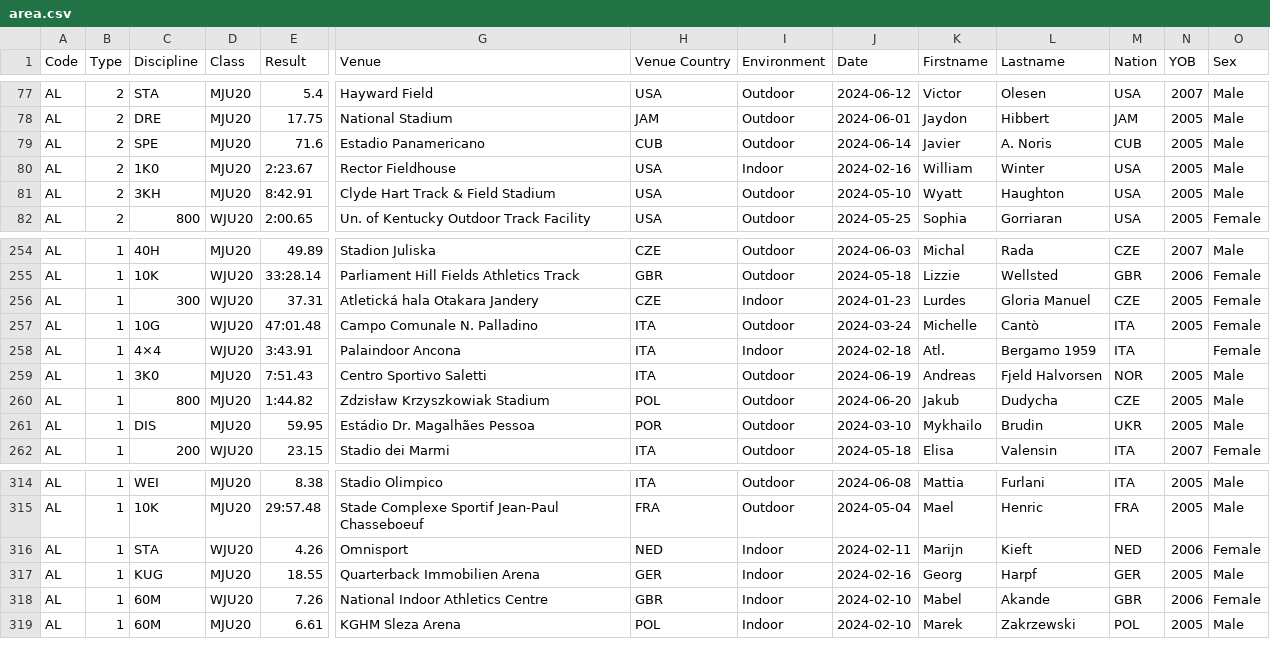
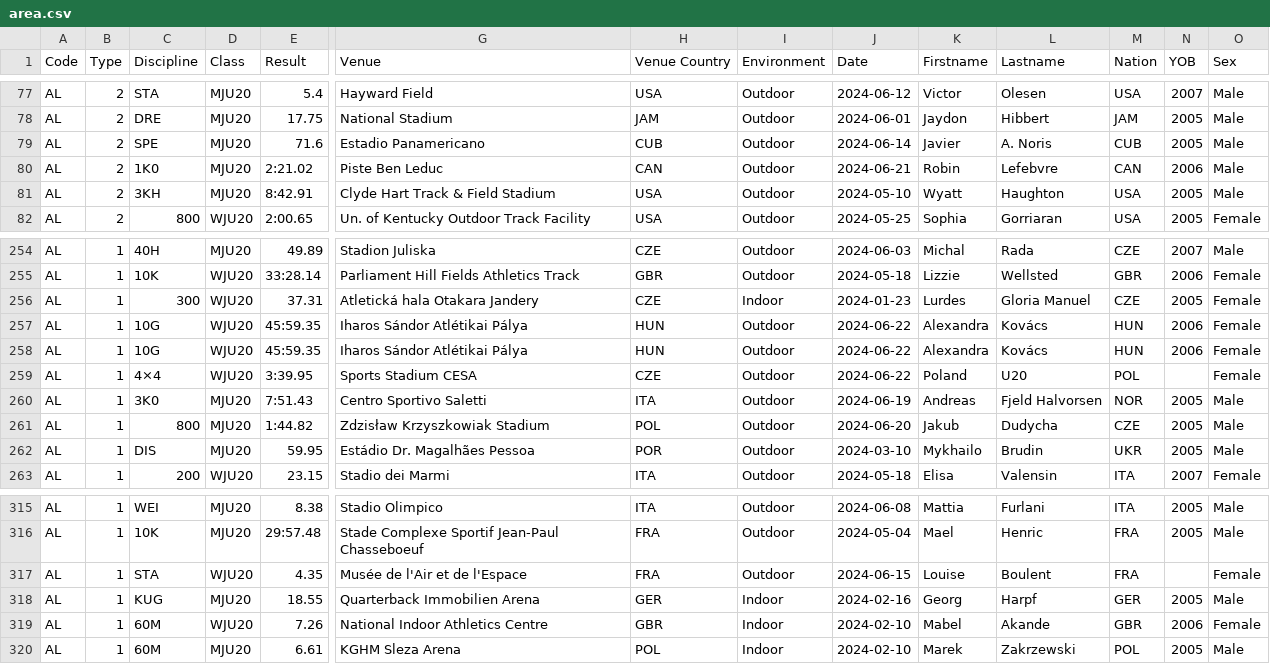
Before and after one commit to nimarion/records, a CSV file: leads/u20/area.csv, drawn as a sheet; only a part is shown, gaps mark what is left out; addresses are those after the commit; rows hold the shown columns only; the diff covers the shown part only; the diff names each change by its address in the sheet, - before the commit and + after, or states it on an @@ line.

```diff
--- a/leads/u20/area.csv
+++ b/leads/u20/area.csv
-E80 (Result): 2:23.67
+E80 (Result): 2:21.02
-G80 (Venue): Rector Fieldhouse
+G80 (Venue): Piste Ben Leduc
-H80 (Venue Country): USA
+H80 (Venue Country): CAN
-I80 (Environment): Indoor
+I80 (Environment): Outdoor
-J80 (Date): 2024-02-16
+J80 (Date): 2024-06-21
-K80 (Firstname): William
+K80 (Firstname): Robin
-L80 (Lastname): Winter
+L80 (Lastname): Lefebvre
-M80 (Nation): USA
+M80 (Nation): CAN
-N80 (YOB): 2005
+N80 (YOB): 2006
-E257 (Result): 47:01.48
+E257 (Result): 45:59.35
-G257 (Venue): Campo Comunale N. Palladino
+G257 (Venue): Iharos Sándor Atlétikai Pálya
-H257 (Venue Country): ITA
+H257 (Venue Country): HUN
-J257 (Date): 2024-03-24
+J257 (Date): 2024-06-22
-K257 (Firstname): Michelle
+K257 (Firstname): Alexandra
-L257 (Lastname): Cantò
+L257 (Lastname): Kovács
-M257 (Nation): ITA
+M257 (Nation): HUN
-N257 (YOB): 2005
+N257 (YOB): 2006
+row 258: AL | 1 | 10G | WJU20 | 45:59.35 | Iharos Sándor Atlétikai Pálya | HUN | Outdoor | 2024-06-22 | Alexandra | Kovács | HUN | 2006 | Female
-E259 (Result): 3:43.91
+E259 (Result): 3:39.95
-G259 (Venue): Palaindoor Ancona
+G259 (Venue): Sports Stadium CESA
-H259 (Venue Country): ITA
+H259 (Venue Country): CZE
-I259 (Environment): Indoor
+I259 (Environment): Outdoor
-J259 (Date): 2024-02-18
+J259 (Date): 2024-06-22
-K259 (Firstname): Atl.
+K259 (Firstname): Poland
-L259 (Lastname): Bergamo 1959
+L259 (Lastname): U20
-M259 (Nation): ITA
+M259 (Nation): POL
-E317 (Result): 4.26
+E317 (Result): 4.35
-G317 (Venue): Omnisport
+G317 (Venue): Musée de l'Air et de l'Espace
-H317 (Venue Country): NED
+H317 (Venue Country): FRA
-I317 (Environment): Indoor
+I317 (Environment): Outdoor
-J317 (Date): 2024-02-11
+J317 (Date): 2024-06-15
-K317 (Firstname): Marijn
+K317 (Firstname): Louise
-L317 (Lastname): Kieft
+L317 (Lastname): Boulent
-M317 (Nation): NED
+M317 (Nation): FRA
-N317 (YOB): 2006
+N317 (YOB): (empty)
```
Also changed, not shown: 25 edited cells elsewhere in this file, leads/senior/area.csv, leads/senior/germany.csv, 1 other file.
